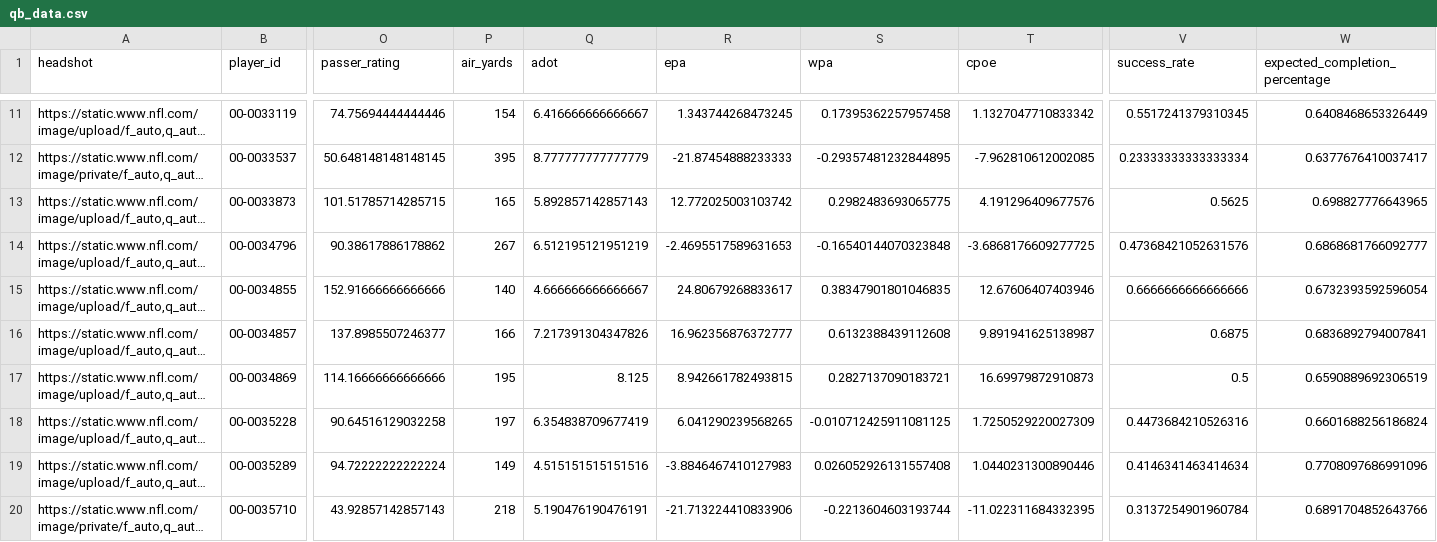
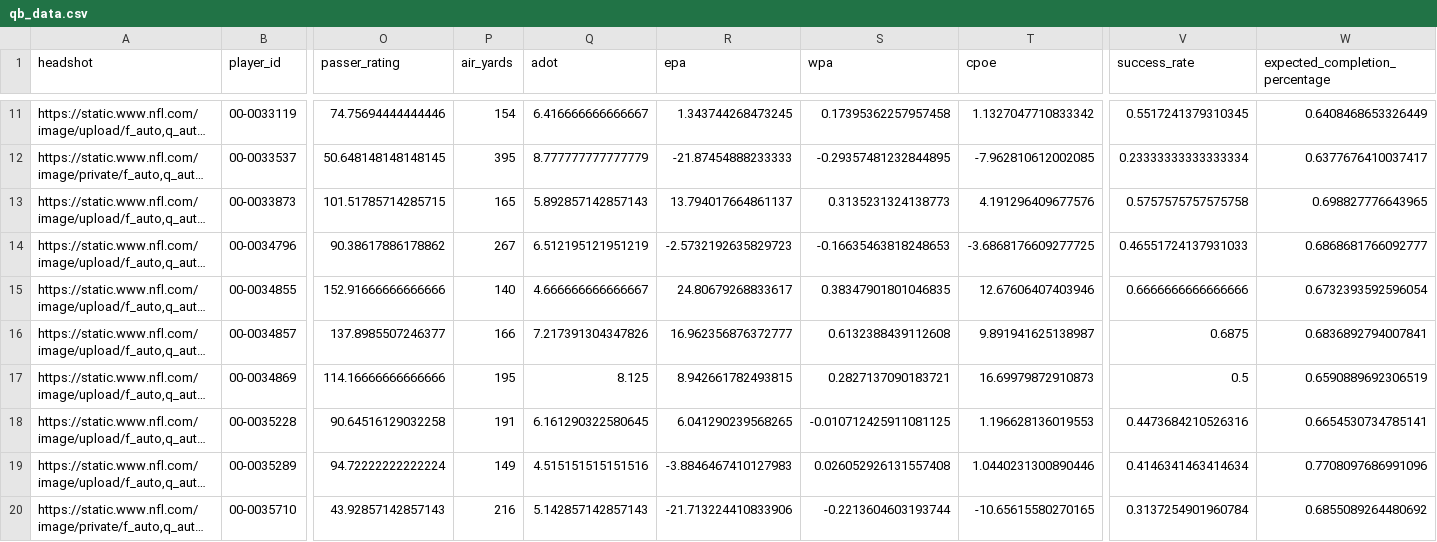
Before and after one commit to trashduty/fantasy_player_data, a CSV file: Data/qb_data.csv, drawn as a sheet; only a part is shown, gaps mark what is left out; long unchanged cells end in …; the diff covers the shown part only; the diff names each change by its address in the sheet, - before the commit and + after, or states it on an @@ line.

```diff
--- a/Data/qb_data.csv
+++ b/Data/qb_data.csv
-R13 (epa): 12.772025003103742
+R13 (epa): 13.794017664861137
-S13 (wpa): 0.2982483693065775
+S13 (wpa): 0.3135231324138773
-V13 (success_rate): 0.5625
+V13 (success_rate): 0.5757575757575758
-R14 (epa): -2.4695517589631653
+R14 (epa): -2.5732192635829723
-S14 (wpa): -0.16540144070323848
+S14 (wpa): -0.16635463818248653
-V14 (success_rate): 0.47368421052631576
+V14 (success_rate): 0.46551724137931033
-P18 (air_yards): 197
+P18 (air_yards): 191
-Q18 (adot): 6.354838709677419
+Q18 (adot): 6.161290322580645
-T18 (cpoe): 1.7250529220027309
+T18 (cpoe): 1.196628136019553
-W18 (expected_completion_percentage): 0.6601688256186824
+W18 (expected_completion_percentage): 0.6654530734785141
-P20 (air_yards): 218
+P20 (air_yards): 216
-Q20 (adot): 5.190476190476191
+Q20 (adot): 5.142857142857143
-T20 (cpoe): -11.022311684332395
+T20 (cpoe): -10.65615580270165
-W20 (expected_completion_percentage): 0.6891704852643766
+W20 (expected_completion_percentage): 0.6855089264480692
```
Also changed, not shown: 14 edited cells elsewhere in this file, Data/rb_data.csv, Data/wr_data.csv.
